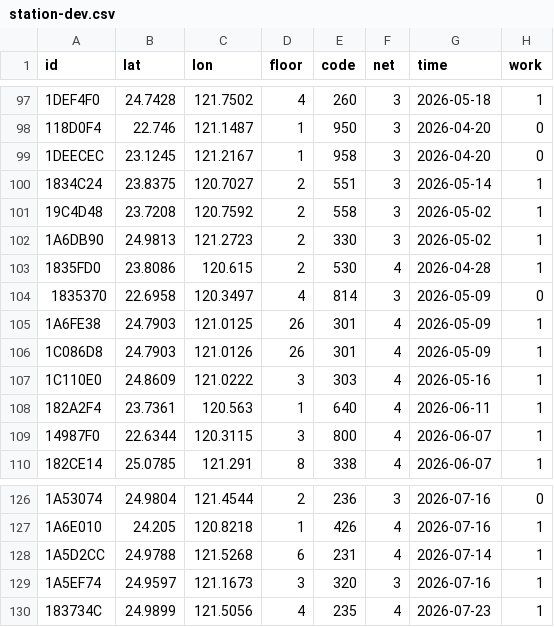
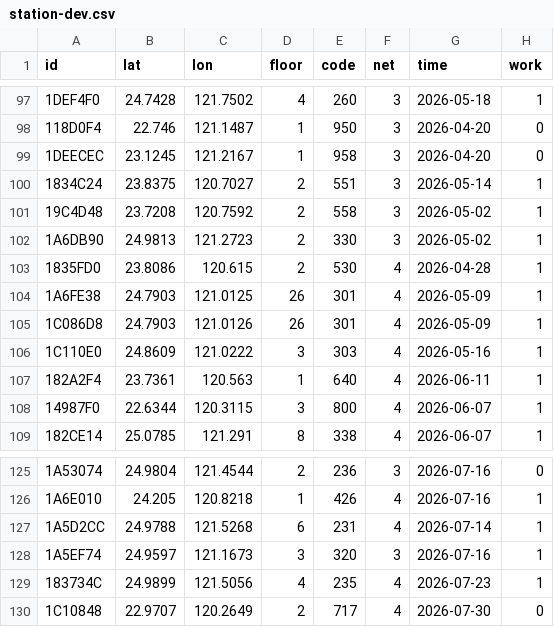
Before and after one commit to ExpTechTW/API, a CSV file: resource/station-dev.csv, drawn as a sheet; only a part is shown, gaps mark what is left out; removed rows and columns are numbered as before the commit, all else as after; the diff names each change by its address in the sheet, - before the commit and + after, or states it on an @@ line.

Commit message:
fix: station (#276)

```diff
--- a/resource/station-dev.csv
+++ b/resource/station-dev.csv
-row 104: 1835370 | 22.6958 | 120.3497 | 4 | 814 | 3 | 2026-05-09 | 0
+row 130: 1C10848 | 22.9707 | 120.2649 | 2 | 717 | 4 | 2026-07-30 | 0
```
